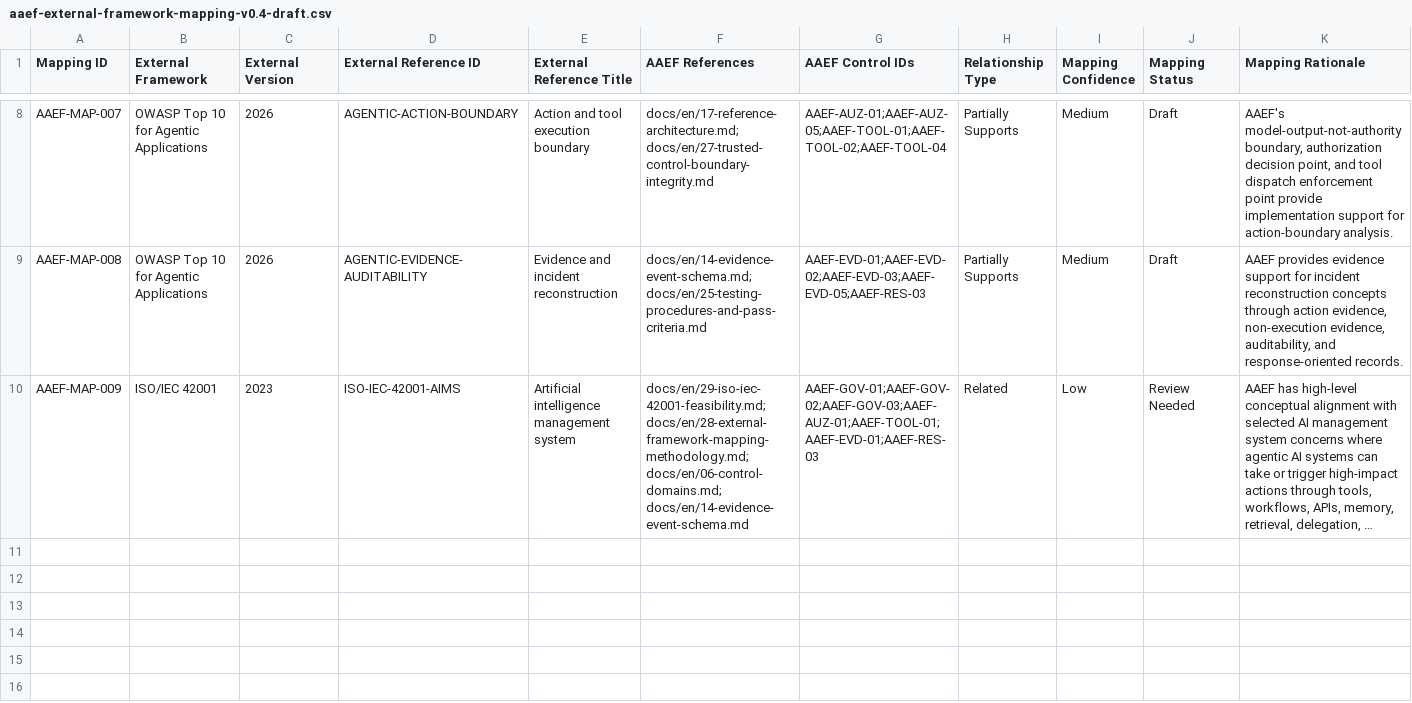
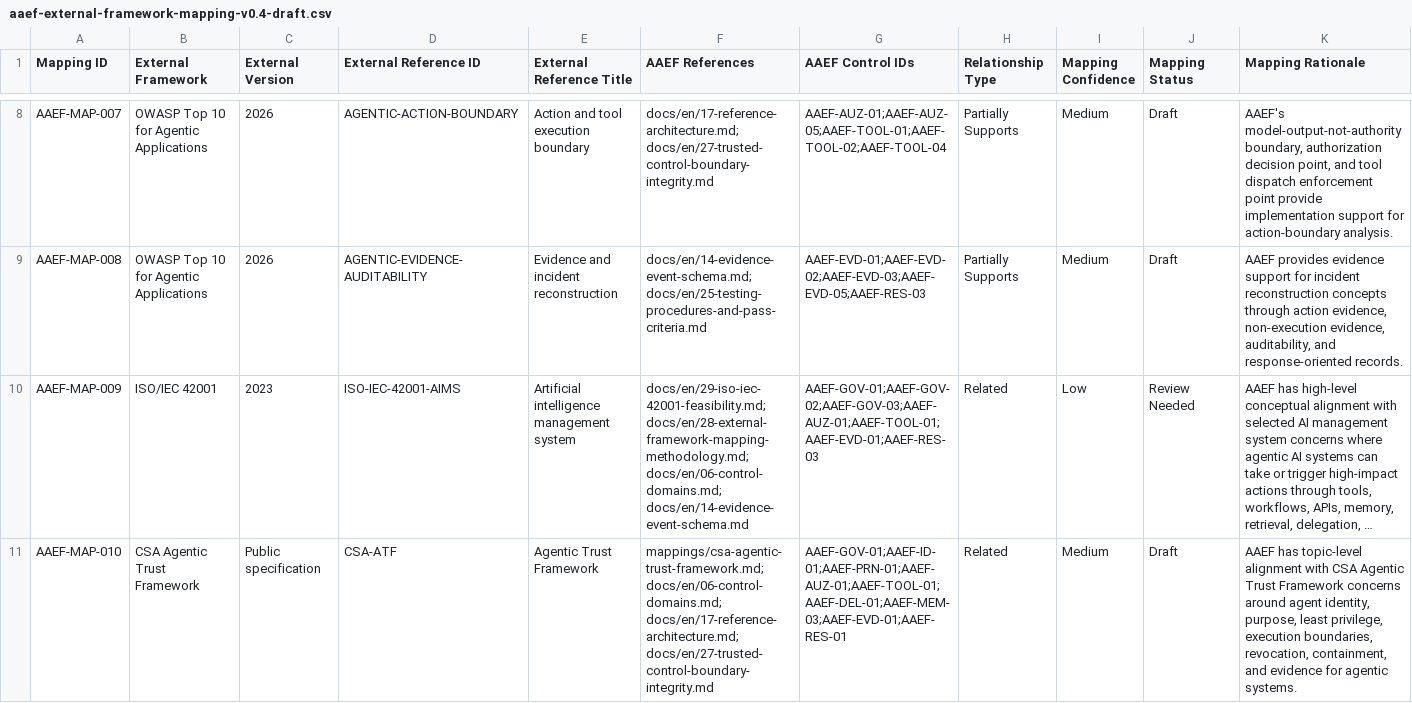
Before and after one commit to mkz0010/agentic-authority-evidence-framework, a CSV file: mappings/aaef-external-framework-mapping-v0.4-draft.csv, drawn as a sheet; only a part is shown, gaps mark what is left out; long unchanged cells end in …; rows hold the shown columns only; the diff names each change by its address in the sheet, - before the commit and + after, or states it on an @@ line.

Commit message:
Add CSA Agentic Trust Framework mapping

```diff
--- a/mappings/aaef-external-framework-mapping-v0.4-draft.csv
+++ b/mappings/aaef-external-framework-mapping-v0.4-draft.csv
+row 11: AAEF-MAP-010 | CSA Agentic Trust Framework | Public specification | CSA-ATF | Agentic Trust Framework | mappings/csa-agentic-trust-framework.md; docs/en/06-control-domains.md; docs/en/17-reference-architecture.md; docs/en/27-trusted-control-boundary-integrity.md | AAEF-GOV-01;AAEF-ID-01;AAEF-PRN-01;AAEF-AUZ-01;AAEF-TOOL-01;AAEF-DEL-01;AAEF-MEM-03;AAEF-EVD-01;AAEF-RES-01 | Related | Medium | Draft | AAEF has topic-level alignment with CSA Agentic Trust Framework concerns around agent identity, purpose, least privilege, execution boundaries, revocation, containment, and evidence for agentic systems.
```
Also changed, not shown: 1 other file.
